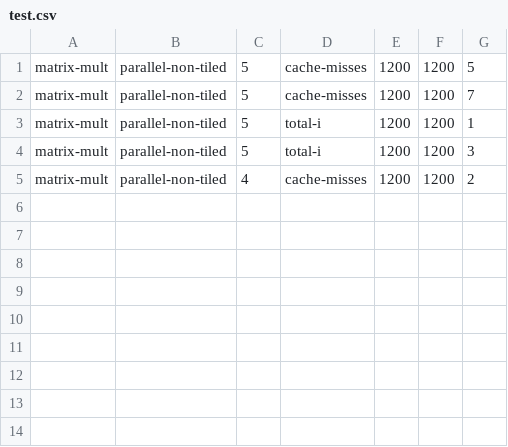
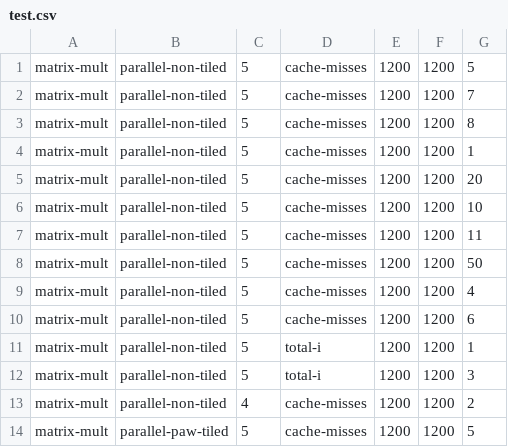
Before and after one commit to mgltorsa/Cetus-Paw-Tiling-Experiments, a CSV file: tiling/experiments/test.csv, drawn as a sheet; the diff names each change by its address in the sheet, - before the commit and + after, or states it on an @@ line.

```diff
--- a/tiling/experiments/test.csv
+++ b/tiling/experiments/test.csv
+row 3: matrix-mult | parallel-non-tiled | 5 | cache-misses | 1200 | 1200 | 8
+row 4: matrix-mult | parallel-non-tiled | 5 | cache-misses | 1200 | 1200 | 1
+row 5: matrix-mult | parallel-non-tiled | 5 | cache-misses | 1200 | 1200 | 20
+row 6: matrix-mult | parallel-non-tiled | 5 | cache-misses | 1200 | 1200 | 10
+row 7: matrix-mult | parallel-non-tiled | 5 | cache-misses | 1200 | 1200 | 11
+row 8: matrix-mult | parallel-non-tiled | 5 | cache-misses | 1200 | 1200 | 50
+row 9: matrix-mult | parallel-non-tiled | 5 | cache-misses | 1200 | 1200 | 4
+row 10: matrix-mult | parallel-non-tiled | 5 | cache-misses | 1200 | 1200 | 6
+row 14: matrix-mult | parallel-paw-tiled | 5 | cache-misses | 1200 | 1200 | 5
```
Also changed, not shown: 3 other files.
